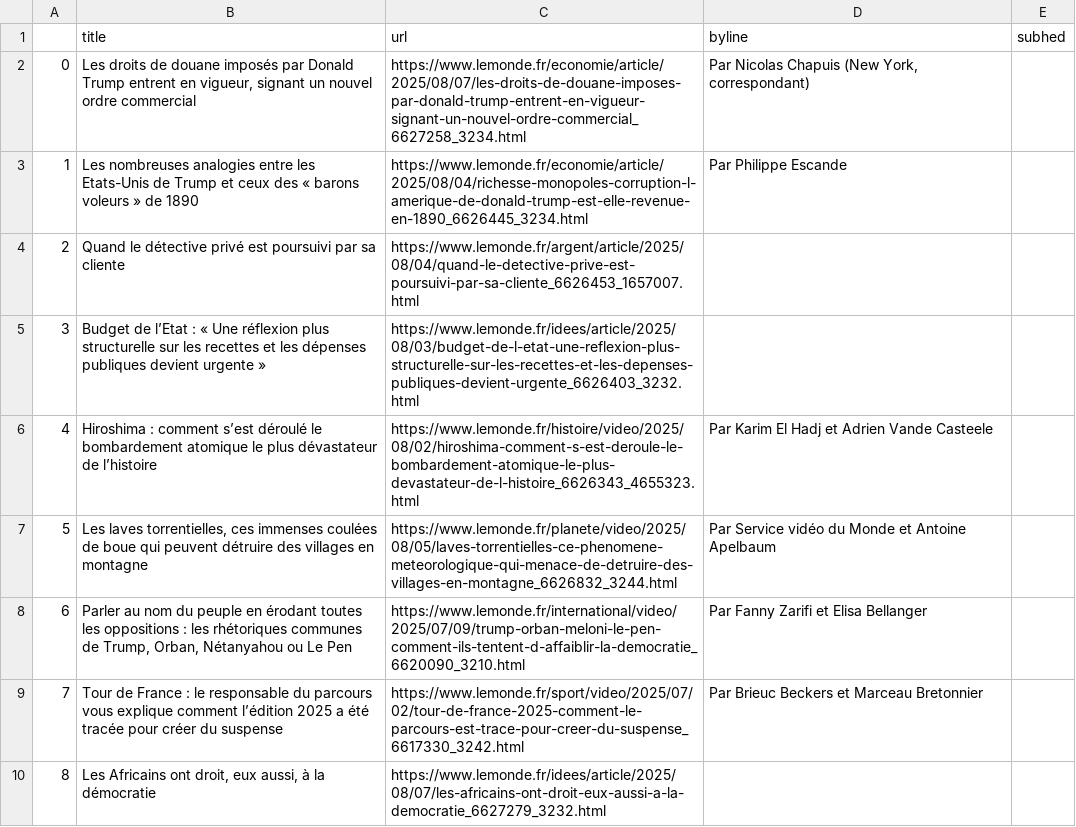
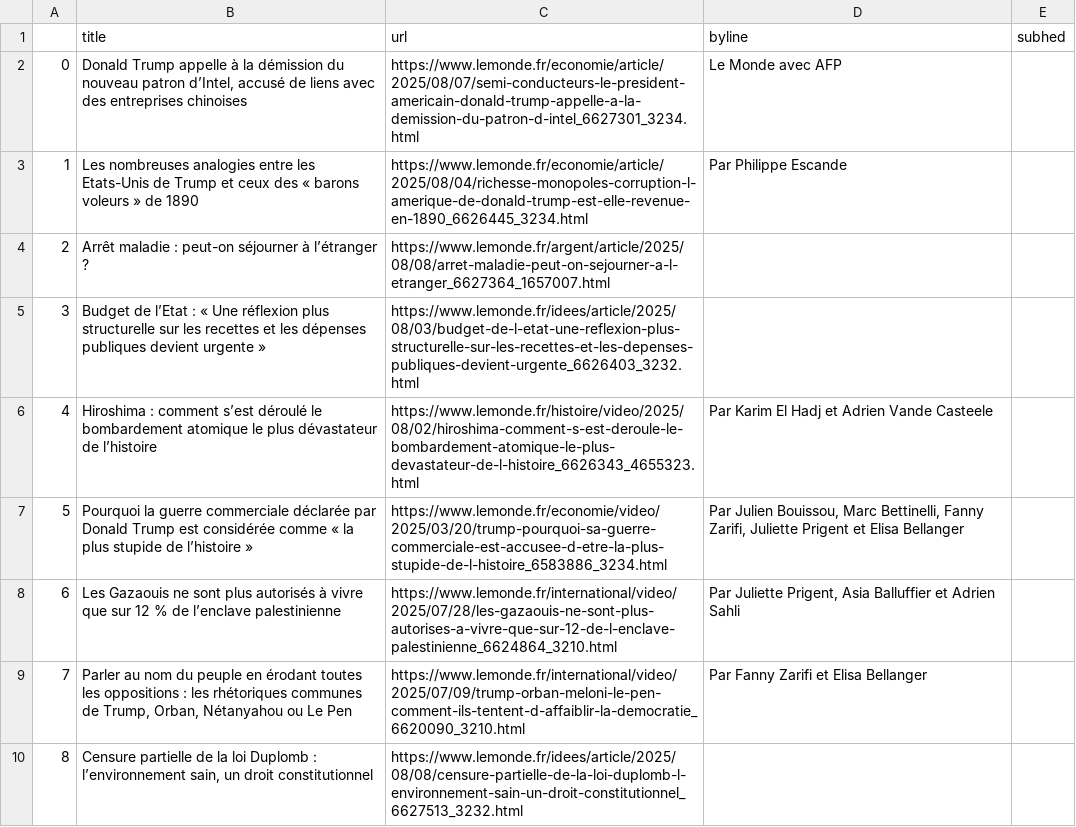
Before and after one commit to Levin-Ari/homework-7, a CSV file: le_monde.csv, drawn as a sheet; only a part is shown; the diff covers the shown part only.

```diff
--- a/le_monde.csv
+++ b/le_monde.csv
@@ -1,10 +1,10 @@
 ,title,url,byline,subhed
-0,"Les droits de douane imposés par Donald Trump entrent en vigueur, signant un nouvel ordre commercial",https://www.lemonde.fr/economie/article/2025/08/07/les-droits-de-douane-imposes-par-donald-trump-entrent-en-vigueur-signant-un-nouvel-ordre-commercial_6627258_3234.html,"  Par Nicolas Chapuis (New York, correspondant) ",
+0,"Donald Trump appelle à la démission du nouveau patron d’Intel, accusé de liens avec des entreprises chinoises",https://www.lemonde.fr/economie/article/2025/08/07/semi-conducteurs-le-president-americain-donald-trump-appelle-a-la-demission-du-patron-d-intel_6627301_3234.html,Le Monde avec AFP,
 1,Les nombreuses analogies entre les Etats-Unis de Trump et ceux des « barons voleurs » de 1890,https://www.lemonde.fr/economie/article/2025/08/04/richesse-monopoles-corruption-l-amerique-de-donald-trump-est-elle-revenue-en-1890_6626445_3234.html,  Par Philippe Escande ,
-2,Quand le détective privé est poursuivi par sa cliente,https://www.lemonde.fr/argent/article/2025/08/04/quand-le-detective-prive-est-poursuivi-par-sa-cliente_6626453_1657007.html,,
+2,Arrêt maladie : peut-on séjourner à l’étranger ?,https://www.lemonde.fr/argent/article/2025/08/08/arret-maladie-peut-on-sejourner-a-l-etranger_6627364_1657007.html,,
 3,Budget de l’Etat : « Une réflexion plus structurelle sur les recettes et les dépenses publiques devient urgente »,https://www.lemonde.fr/idees/article/2025/08/03/budget-de-l-etat-une-reflexion-plus-structurelle-sur-les-recettes-et-les-depenses-publiques-devient-urgente_6626403_3232.html,,
 4,Hiroshima : comment s’est déroulé le bombardement atomique le plus dévastateur de l’histoire,https://www.lemonde.fr/histoire/video/2025/08/02/hiroshima-comment-s-est-deroule-le-bombardement-atomique-le-plus-devastateur-de-l-histoire_6626343_4655323.html,  Par Karim El Hadj et Adrien Vande Casteele ,
-5,"Les laves torrentielles, ces immenses coulées de boue qui peuvent détruire des villages en montagne",https://www.lemonde.fr/planete/video/2025/08/05/laves-torrentielles-ce-phenomene-meteorologique-qui-menace-de-detruire-des-villages-en-montagne_6626832_3244.html,  Par Service vidéo du Monde et Antoine Apelbaum   ,
-6,"Parler au nom du peuple en érodant toutes les oppositions : les rhétoriques communes de Trump, Orban, Nétanyahou ou Le Pen",https://www.lemonde.fr/international/video/2025/07/09/trump-orban-meloni-le-pen-comment-ils-tentent-d-affaiblir-la-democratie_6620090_3210.html,  Par Fanny Zarifi et Elisa Bellanger ,
-7,Tour de France : le responsable du parcours vous explique comment l’édition 2025 a été tracée pour créer du suspense,https://www.lemonde.fr/sport/video/2025/07/02/tour-de-france-2025-comment-le-parcours-est-trace-pour-creer-du-suspense_6617330_3242.html,  Par Brieuc Beckers et Marceau Bretonnier ,
-8,"Les Africains ont droit, eux aussi, à la démocratie",https://www.lemonde.fr/idees/article/2025/08/07/les-africains-ont-droit-eux-aussi-a-la-democratie_6627279_3232.html,,
+5,Pourquoi la guerre commerciale déclarée par Donald Trump est considérée comme « la plus stupide de l’histoire »,https://www.lemonde.fr/economie/video/2025/03/20/trump-pourquoi-sa-guerre-commerciale-est-accusee-d-etre-la-plus-stupide-de-l-histoire_6583886_3234.html,"  Par Julien Bouissou, Marc Bettinelli, Fanny Zarifi, Juliette Prigent et Elisa Bellanger ",
+6,Les Gazaouis ne sont plus autorisés à vivre que sur 12 % de l’enclave palestinienne,https://www.lemonde.fr/international/video/2025/07/28/les-gazaouis-ne-sont-plus-autorises-a-vivre-que-sur-12-de-l-enclave-palestinienne_6624864_3210.html,"  Par Juliette Prigent, Asia Balluffier et Adrien Sahli ",
+7,"Parler au nom du peuple en érodant toutes les oppositions : les rhétoriques communes de Trump, Orban, Nétanyahou ou Le Pen",https://www.lemonde.fr/international/video/2025/07/09/trump-orban-meloni-le-pen-comment-ils-tentent-d-affaiblir-la-democratie_6620090_3210.html,  Par Fanny Zarifi et Elisa Bellanger ,
+8,"Censure partielle de la loi Duplomb : l’environnement sain, un droit constitutionnel",https://www.lemonde.fr/idees/article/2025/08/08/censure-partielle-de-la-loi-duplomb-l-environnement-sain-un-droit-constitutionnel_6627513_3232.html,,
```
Also changed, not shown: 95 edited cells elsewhere in this file.
